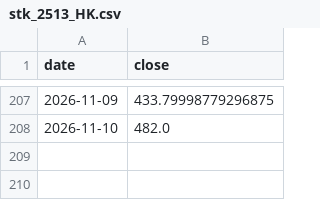
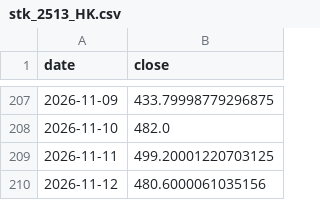
Before and after one commit to chenzhi123/market-trend-dashboard, a CSV file: data/cache/stk_2513_HK.csv, drawn as a sheet; only a part is shown, gaps mark what is left out; the diff names each change by its address in the sheet, - before the commit and + after, or states it on an @@ line.

```diff
--- a/data/cache/stk_2513_HK.csv
+++ b/data/cache/stk_2513_HK.csv
+row 209: 2026-11-11 | 499.20001220703125
+row 210: 2026-11-12 | 480.6000061035156
```
Also changed, not shown: data/cache/px__SKEW.csv, data/cache/px__VXN.csv, 51 other files.
